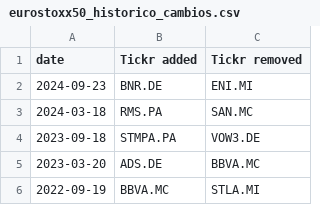
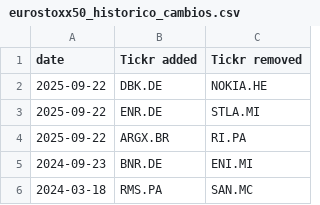
Before and after one commit to Javi-Puerta/Trabajo_gestion_cuantitativa, a CSV file: eurostoxx50_historico_cambios.csv, drawn as a sheet; only a part is shown; the shorter side is filled out with more unchanged rows.

```diff
--- a/eurostoxx50_historico_cambios.csv
+++ b/eurostoxx50_historico_cambios.csv
@@ -1,2 +1,5 @@
 date,Tickr added,Tickr removed
+2025-09-22,DBK.DE,NOKIA.HE
+2025-09-22,ENR.DE,STLA.MI
+2025-09-22,ARGX.BR,RI.PA
 2024-09-23,BNR.DE,ENI.MI
```
Also changed, not shown: 2 other files.
